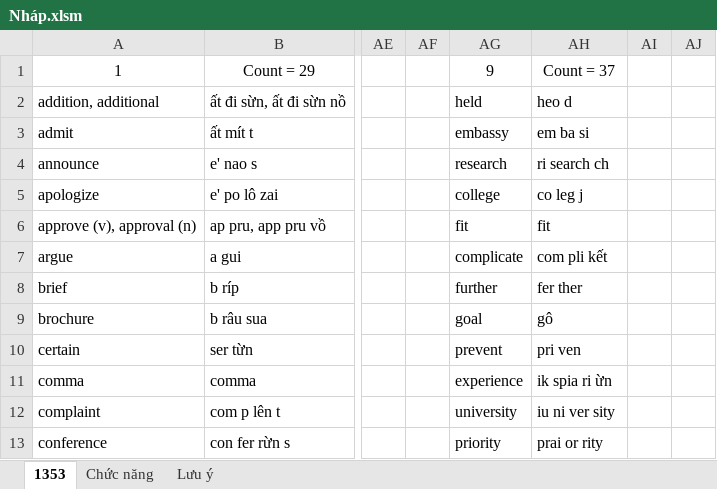
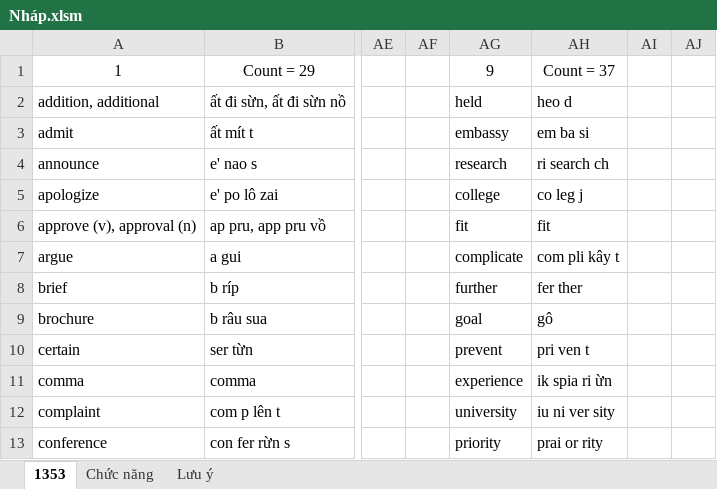
Before and after one commit to thaidh-dev/Engrisk, an Excel workbook: Nháp.xlsm, sheet 1353, drawn as a sheet; only a part is shown, gaps mark what is left out; values as stored, in another font and other column widths than the file's, no borders; the diff names each change by its address in the sheet, - before the commit and + after, or states it on an @@ line.

```diff
--- a/Nháp.xlsm (sheet 1353)
+++ b/Nháp.xlsm (sheet 1353)
-AH7: com pli kết
+AH7: com pli kây t
-AH10: pri ven
+AH10: pri ven t
```
Also changed, not shown: english_grammar_in_use/1/1.xlsm.
